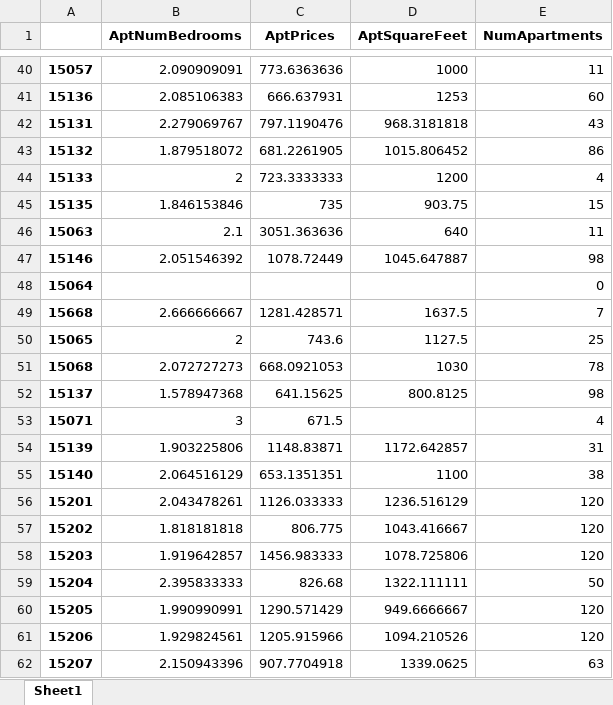
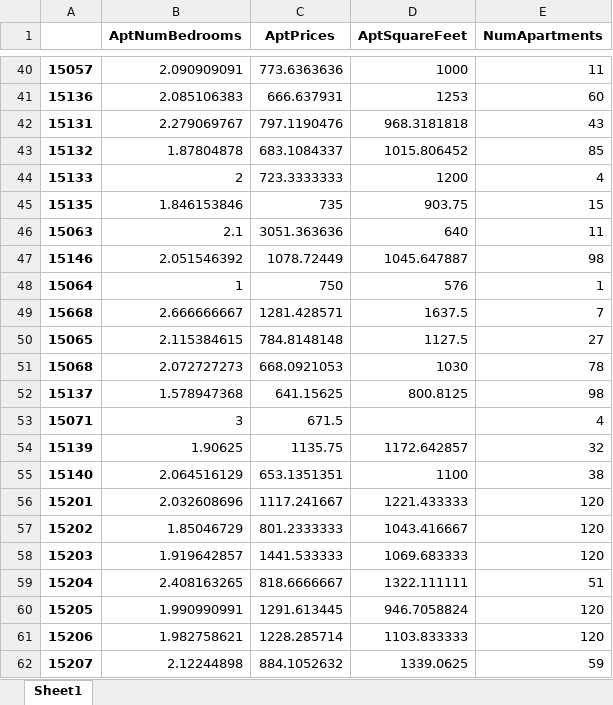
Before and after one commit to Ajcaico/Homi_DFP, an Excel workbook: AggregateCraigslistData.xlsx, sheet Sheet1, drawn as a sheet; only a part is shown, gaps mark what is left out; values as stored, in another font and other column widths than the file's, no borders; the diff covers the shown part only; the diff names each change by its address in the sheet, - before the commit and + after, or states it on an @@ line.

```diff
--- a/AggregateCraigslistData.xlsx (sheet Sheet1)
+++ b/AggregateCraigslistData.xlsx (sheet Sheet1)
-B43 (AptNumBedrooms): 1.879518072
+B43 (AptNumBedrooms): 1.87804878
-C43 (AptPrices): 681.2261905
+C43 (AptPrices): 683.1084337
-E43 (NumApartments): 86
+E43 (NumApartments): 85
-B48 (AptNumBedrooms): (empty)
+B48 (AptNumBedrooms): 1
-C48 (AptPrices): (empty)
+C48 (AptPrices): 750
-D48 (AptSquareFeet): (empty)
+D48 (AptSquareFeet): 576
-E48 (NumApartments): 0
+E48 (NumApartments): 1
-B50 (AptNumBedrooms): 2
+B50 (AptNumBedrooms): 2.115384615
-C50 (AptPrices): 743.6
+C50 (AptPrices): 784.8148148
-E50 (NumApartments): 25
+E50 (NumApartments): 27
-B54 (AptNumBedrooms): 1.903225806
+B54 (AptNumBedrooms): 1.90625
-C54 (AptPrices): 1148.83871
+C54 (AptPrices): 1135.75
-E54 (NumApartments): 31
+E54 (NumApartments): 32
-B56 (AptNumBedrooms): 2.043478261
+B56 (AptNumBedrooms): 2.032608696
-C56 (AptPrices): 1126.033333
+C56 (AptPrices): 1117.241667
-D56 (AptSquareFeet): 1236.516129
+D56 (AptSquareFeet): 1221.433333
-B57 (AptNumBedrooms): 1.818181818
+B57 (AptNumBedrooms): 1.85046729
-C57 (AptPrices): 806.775
+C57 (AptPrices): 801.2333333
-C58 (AptPrices): 1456.983333
+C58 (AptPrices): 1441.533333
-D58 (AptSquareFeet): 1078.725806
+D58 (AptSquareFeet): 1069.683333
-B59 (AptNumBedrooms): 2.395833333
+B59 (AptNumBedrooms): 2.408163265
-C59 (AptPrices): 826.68
+C59 (AptPrices): 818.6666667
-E59 (NumApartments): 50
+E59 (NumApartments): 51
-C60 (AptPrices): 1290.571429
+C60 (AptPrices): 1291.613445
-D60 (AptSquareFeet): 949.6666667
+D60 (AptSquareFeet): 946.7058824
-B61 (AptNumBedrooms): 1.929824561
+B61 (AptNumBedrooms): 1.982758621
-C61 (AptPrices): 1205.915966
+C61 (AptPrices): 1228.285714
-D61 (AptSquareFeet): 1094.210526
+D61 (AptSquareFeet): 1103.833333
-B62 (AptNumBedrooms): 2.150943396
+B62 (AptNumBedrooms): 2.12244898
-C62 (AptPrices): 907.7704918
+C62 (AptPrices): 884.1052632
-E62 (NumApartments): 63
+E62 (NumApartments): 59
```
Also changed, not shown: 110 edited cells elsewhere in this sheet, RawCraigslistData.xlsx, Result.xlsx, 3 other files.
